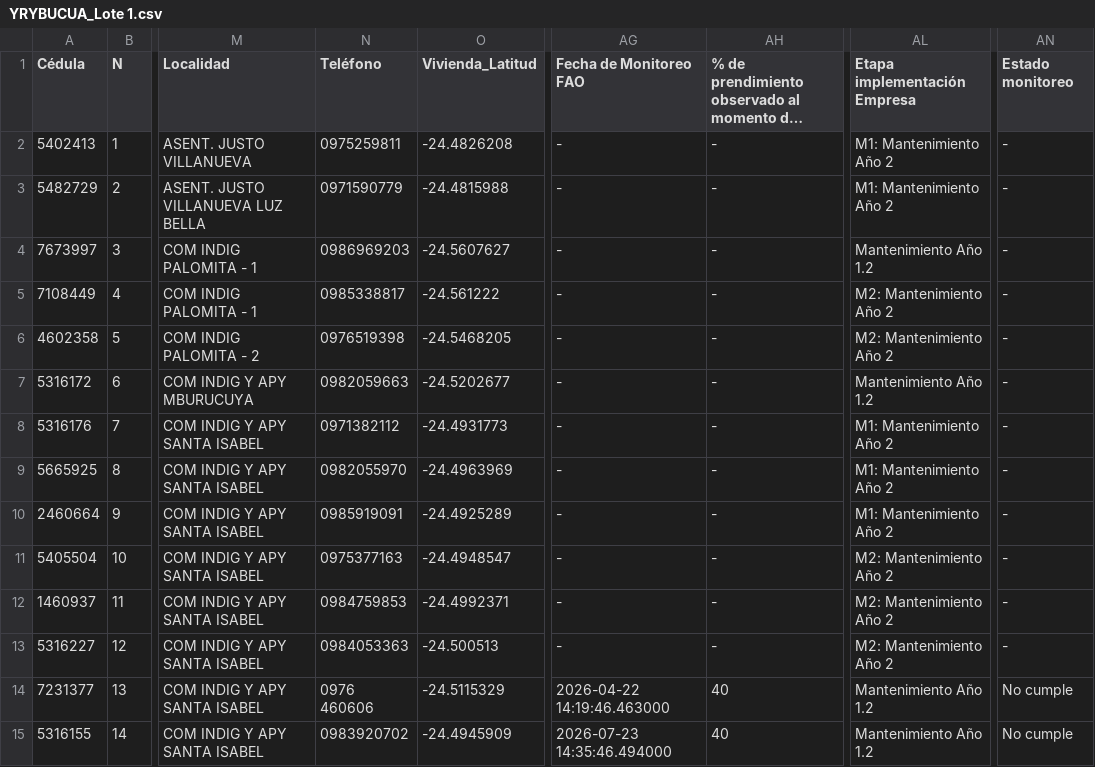
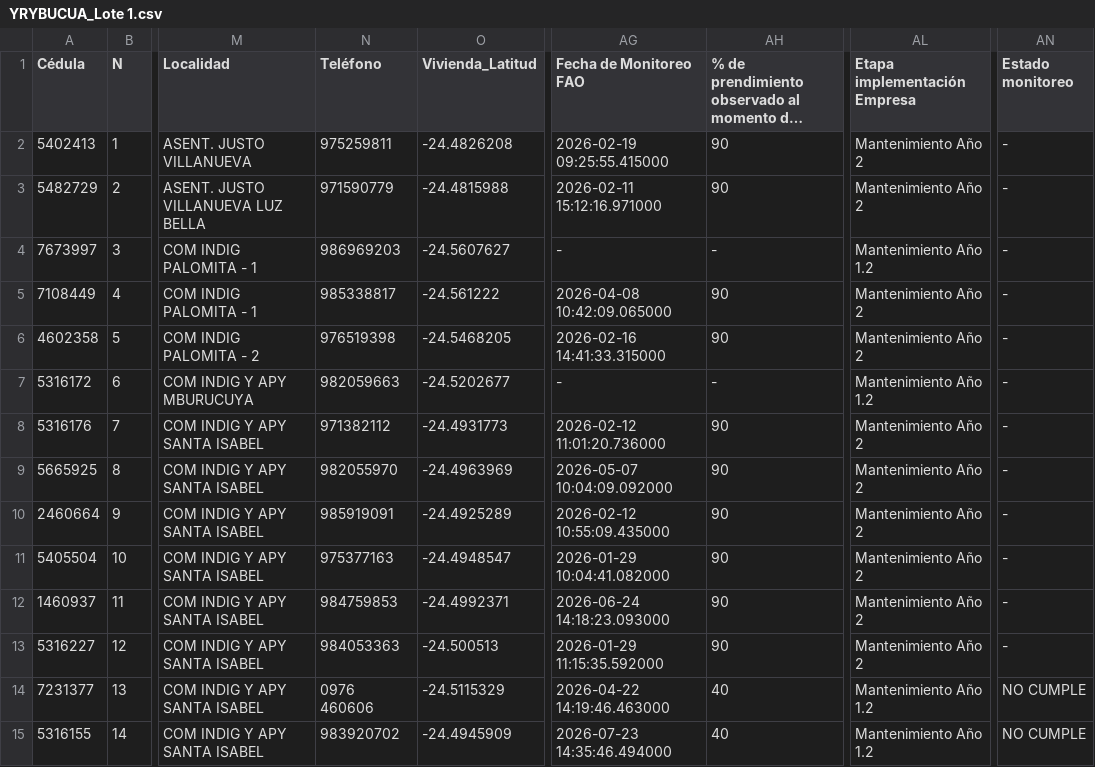
Before and after one commit to proeza2026/Mapa_2026_09_14, a CSV file: YRYBUCUA_Lote 1.csv, drawn as a sheet; only a part is shown, gaps mark what is left out; long unchanged cells end in …; the diff covers the shown part only; the diff names each change by its address in the sheet, - before the commit and + after, or states it on an @@ line.

```diff
--- a/YRYBUCUA_Lote 1.csv
+++ b/YRYBUCUA_Lote 1.csv
-N2 (Teléfono): 0975259811
+N2 (Teléfono): 975259811
-AG2 (Fecha de Monitoreo FAO): -
+AG2 (Fecha de Monitoreo FAO): 2026-02-19 09:25:55.415000
-AH2:AH3: -
+AH2:AH3: 90
-AL2:AL3 (Etapa implementación Empresa): M1: Mantenimiento Año 2
+AL2:AL3 (Etapa implementación Empresa): Mantenimiento Año 2
-N3 (Teléfono): 0971590779
+N3 (Teléfono): 971590779
-AG3 (Fecha de Monitoreo FAO): -
+AG3 (Fecha de Monitoreo FAO): 2026-02-11 15:12:16.971000
-N4 (Teléfono): 0986969203
+N4 (Teléfono): 986969203
-N5 (Teléfono): 0985338817
+N5 (Teléfono): 985338817
-AG5 (Fecha de Monitoreo FAO): -
+AG5 (Fecha de Monitoreo FAO): 2026-04-08 10:42:09.065000
-AH5:AH6: -
+AH5:AH6: 90
-AL5:AL6 (Etapa implementación Empresa): M2: Mantenimiento Año 2
+AL5:AL6 (Etapa implementación Empresa): Mantenimiento Año 2
-N6 (Teléfono): 0976519398
+N6 (Teléfono): 976519398
-AG6 (Fecha de Monitoreo FAO): -
+AG6 (Fecha de Monitoreo FAO): 2026-02-16 14:41:33.315000
-N7 (Teléfono): 0982059663
+N7 (Teléfono): 982059663
-N8 (Teléfono): 0971382112
+N8 (Teléfono): 971382112
-AG8 (Fecha de Monitoreo FAO): -
+AG8 (Fecha de Monitoreo FAO): 2026-02-12 11:01:20.736000
-AH8:AH13: -
+AH8:AH13: 90
-AL8:AL10 (Etapa implementación Empresa): M1: Mantenimiento Año 2
+AL8:AL10 (Etapa implementación Empresa): Mantenimiento Año 2
-N9 (Teléfono): 0982055970
+N9 (Teléfono): 982055970
-AG9 (Fecha de Monitoreo FAO): -
+AG9 (Fecha de Monitoreo FAO): 2026-05-07 10:04:09.092000
-N10 (Teléfono): 0985919091
+N10 (Teléfono): 985919091
-AG10 (Fecha de Monitoreo FAO): -
+AG10 (Fecha de Monitoreo FAO): 2026-02-12 10:55:09.435000
-N11 (Teléfono): 0975377163
+N11 (Teléfono): 975377163
-AG11 (Fecha de Monitoreo FAO): -
+AG11 (Fecha de Monitoreo FAO): 2026-01-29 10:04:41.082000
-AL11:AL13 (Etapa implementación Empresa): M2: Mantenimiento Año 2
+AL11:AL13 (Etapa implementación Empresa): Mantenimiento Año 2
-N12 (Teléfono): 0984759853
+N12 (Teléfono): 984759853
-AG12 (Fecha de Monitoreo FAO): -
+AG12 (Fecha de Monitoreo FAO): 2026-06-24 14:18:23.093000
-N13 (Teléfono): 0984053363
+N13 (Teléfono): 984053363
-AG13 (Fecha de Monitoreo FAO): -
+AG13 (Fecha de Monitoreo FAO): 2026-01-29 11:15:35.592000
-AN14:AN15 (Estado monitoreo): No cumple
+AN14:AN15 (Estado monitoreo): NO CUMPLE
-N15 (Teléfono): 0983920702
+N15 (Teléfono): 983920702
```
Also changed, not shown: 43 edited cells elsewhere in this file, CHORE_I.csv, GUAYAIBI_Lote 1.csv, 20 other files.
